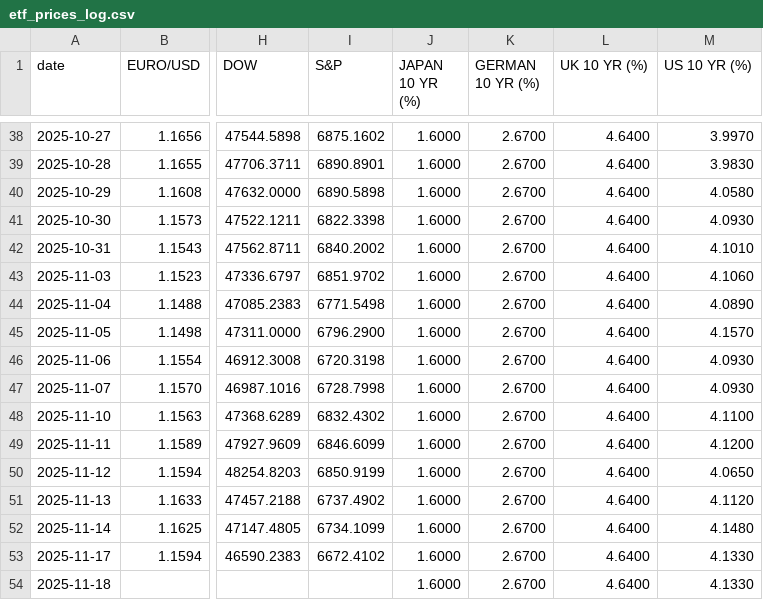
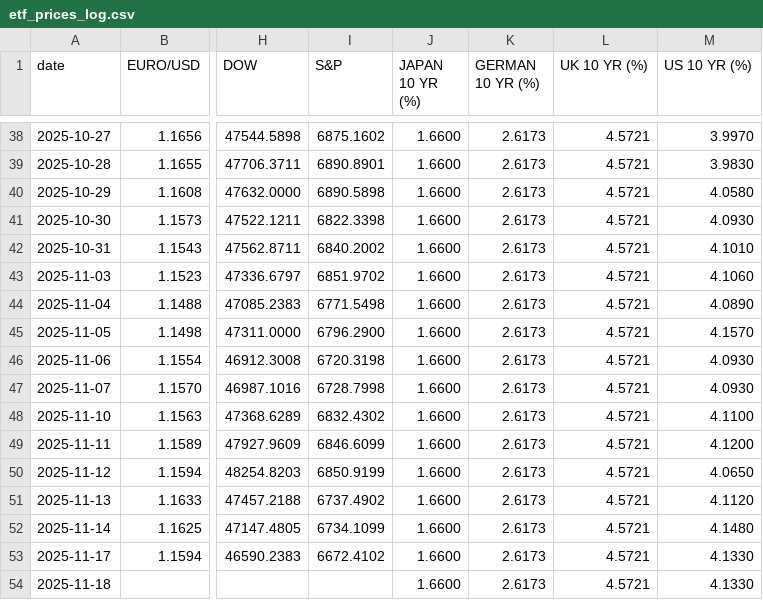
Before and after one commit to zerradwan/MarketJournal, a CSV file: data/etf_prices_log.csv, drawn as a sheet; only a part is shown, gaps mark what is left out; the diff covers the shown part only; the diff names each change by its address in the sheet, - before the commit and + after, or states it on an @@ line.

```diff
--- a/data/etf_prices_log.csv
+++ b/data/etf_prices_log.csv
-J38:J54 (JAPAN 10 YR (%)): 1.6000
+J38:J54 (JAPAN 10 YR (%)): 1.6600
-K38:K54 (GERMAN 10 YR (%)): 2.6700
+K38:K54 (GERMAN 10 YR (%)): 2.6173
-L38:L54 (UK 10 YR (%)): 4.6400
+L38:L54 (UK 10 YR (%)): 4.5721
```
Also changed, not shown: 81 edited cells elsewhere in this file, 1 other file.
